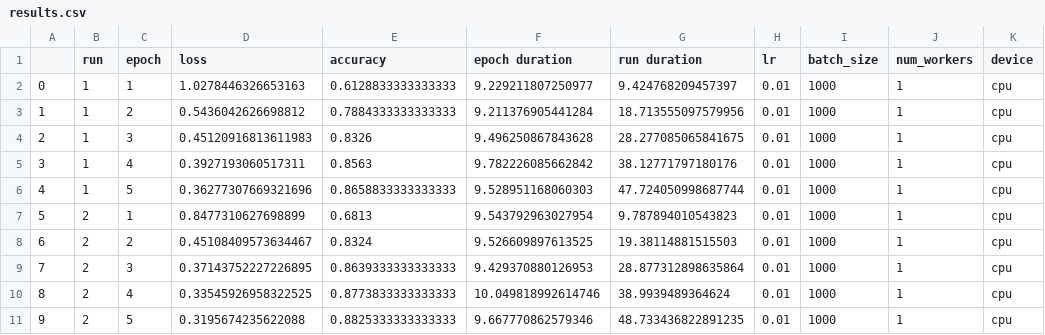
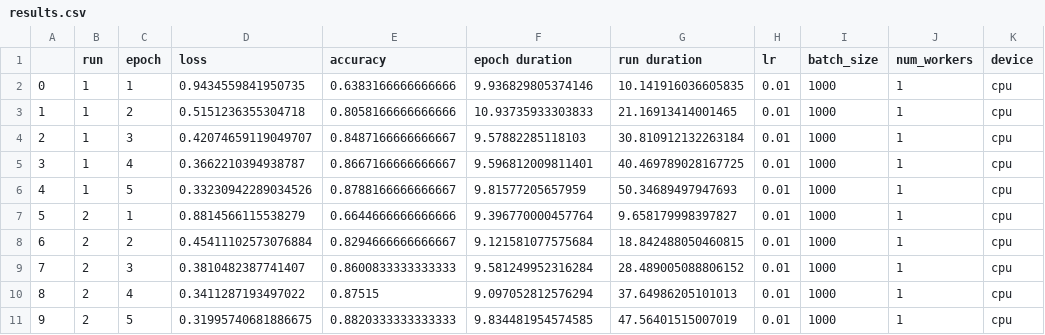
Before and after one commit to natitaw/PyTorch-Tutorials, a CSV file: Deep Learning with PyTorch/results.csv, drawn as a sheet; only a part is shown; the diff names each change by its address in the sheet, - before the commit and + after, or states it on an @@ line.

```diff
--- a/Deep Learning with PyTorch/results.csv
+++ b/Deep Learning with PyTorch/results.csv
-D2 (loss): 1.0278446326653163
+D2 (loss): 0.9434559841950735
-E2 (accuracy): 0.6128833333333333
+E2 (accuracy): 0.6383166666666666
-F2 (epoch duration): 9.229211807250977
+F2 (epoch duration): 9.936829805374146
-G2 (run duration): 9.424768209457397
+G2 (run duration): 10.141916036605835
-D3 (loss): 0.5436042626698812
+D3 (loss): 0.5151236355304718
-E3 (accuracy): 0.7884333333333333
+E3 (accuracy): 0.8058166666666666
-F3 (epoch duration): 9.211376905441284
+F3 (epoch duration): 10.93735933303833
-G3 (run duration): 18.713555097579956
+G3 (run duration): 21.16913414001465
-D4 (loss): 0.45120916813611983
+D4 (loss): 0.42074659119049707
-E4 (accuracy): 0.8326
+E4 (accuracy): 0.8487166666666667
-F4 (epoch duration): 9.496250867843628
+F4 (epoch duration): 9.57882285118103
-G4 (run duration): 28.277085065841675
+G4 (run duration): 30.810912132263184
-D5 (loss): 0.3927193060517311
+D5 (loss): 0.3662210394938787
-E5 (accuracy): 0.8563
+E5 (accuracy): 0.8667166666666667
-F5 (epoch duration): 9.782226085662842
+F5 (epoch duration): 9.596812009811401
-G5 (run duration): 38.12771797180176
+G5 (run duration): 40.469789028167725
-D6 (loss): 0.36277307669321696
+D6 (loss): 0.33230942289034526
-E6 (accuracy): 0.8658833333333333
+E6 (accuracy): 0.8788166666666667
-F6 (epoch duration): 9.528951168060303
+F6 (epoch duration): 9.81577205657959
-G6 (run duration): 47.724050998687744
+G6 (run duration): 50.34689497947693
-D7 (loss): 0.8477310627698899
+D7 (loss): 0.8814566115538279
-E7 (accuracy): 0.6813
+E7 (accuracy): 0.6644666666666666
-F7 (epoch duration): 9.543792963027954
+F7 (epoch duration): 9.396770000457764
-G7 (run duration): 9.787894010543823
+G7 (run duration): 9.658179998397827
-D8 (loss): 0.45108409573634467
+D8 (loss): 0.45411102573076884
-E8 (accuracy): 0.8324
+E8 (accuracy): 0.8294666666666667
-F8 (epoch duration): 9.526609897613525
+F8 (epoch duration): 9.121581077575684
-G8 (run duration): 19.38114881515503
+G8 (run duration): 18.842488050460815
-D9 (loss): 0.37143752227226895
+D9 (loss): 0.3810482387741407
-E9 (accuracy): 0.8639333333333333
+E9 (accuracy): 0.8600833333333333
-F9 (epoch duration): 9.429370880126953
+F9 (epoch duration): 9.581249952316284
-G9 (run duration): 28.877312898635864
+G9 (run duration): 28.489005088806152
-D10 (loss): 0.33545926958322525
+D10 (loss): 0.3411287193497022
-E10 (accuracy): 0.8773833333333333
+E10 (accuracy): 0.87515
-F10 (epoch duration): 10.049818992614746
+F10 (epoch duration): 9.097052812576294
-G10 (run duration): 38.9939489364624
+G10 (run duration): 37.64986205101013
-D11 (loss): 0.3195674235622088
+D11 (loss): 0.31995740681886675
-E11 (accuracy): 0.8825333333333333
+E11 (accuracy): 0.8820333333333333
-F11 (epoch duration): 9.667770862579346
+F11 (epoch duration): 9.834481954574585
-G11 (run duration): 48.733436822891235
+G11 (run duration): 47.56401515007019
```
Also changed, not shown: 4 other files.
